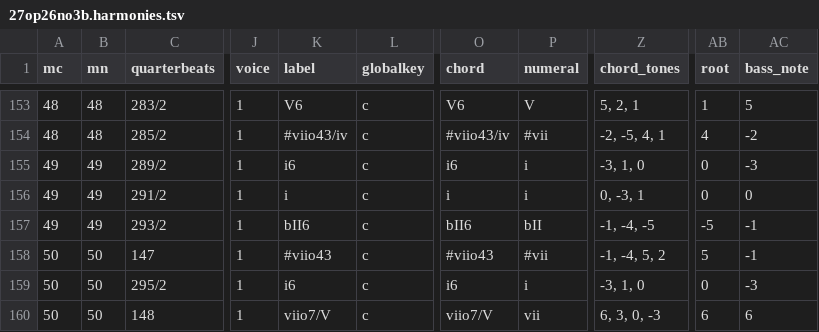
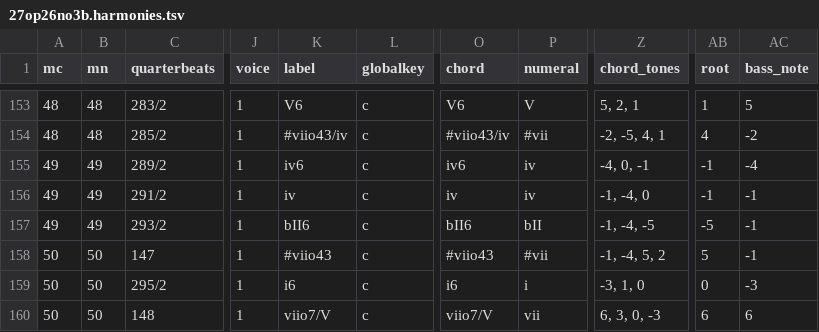
Before and after one commit to DCMLab/kozeluh_sonatas, a TSV file: harmonies/27op26no3b.harmonies.tsv, drawn as a sheet; only a part is shown, gaps mark what is left out; the diff names each change by its address in the sheet, - before the commit and + after, or states it on an @@ line.

```diff
--- a/harmonies/27op26no3b.harmonies.tsv
+++ b/harmonies/27op26no3b.harmonies.tsv
-K155 (label): i6
+K155 (label): iv6
-O155 (chord): i6
+O155 (chord): iv6
-P155:P156 (numeral): i
+P155:P156 (numeral): iv
-Z155 (chord_tones): -3, 1, 0
+Z155 (chord_tones): -4, 0, -1
-AB155:AB156 (root): 0
+AB155:AB156 (root): -1
-AC155 (bass_note): -3
+AC155 (bass_note): -4
-K156 (label): i
+K156 (label): iv
-O156 (chord): i
+O156 (chord): iv
-Z156 (chord_tones): 0, -3, 1
+Z156 (chord_tones): -1, -4, 0
-AC156 (bass_note): 0
+AC156 (bass_note): -1
```
Also changed, not shown: metadata.tsv, reviewed/27op26no3b_reviewed.tsv, 7 other files.
